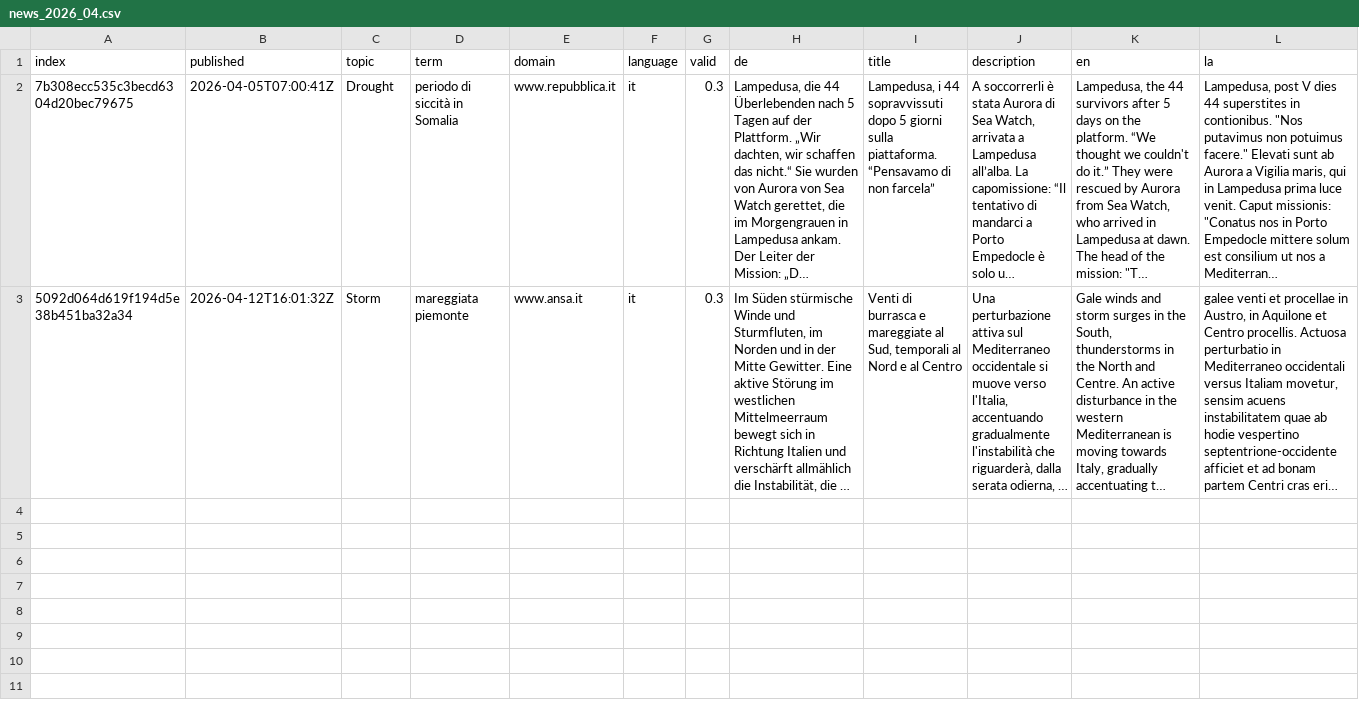
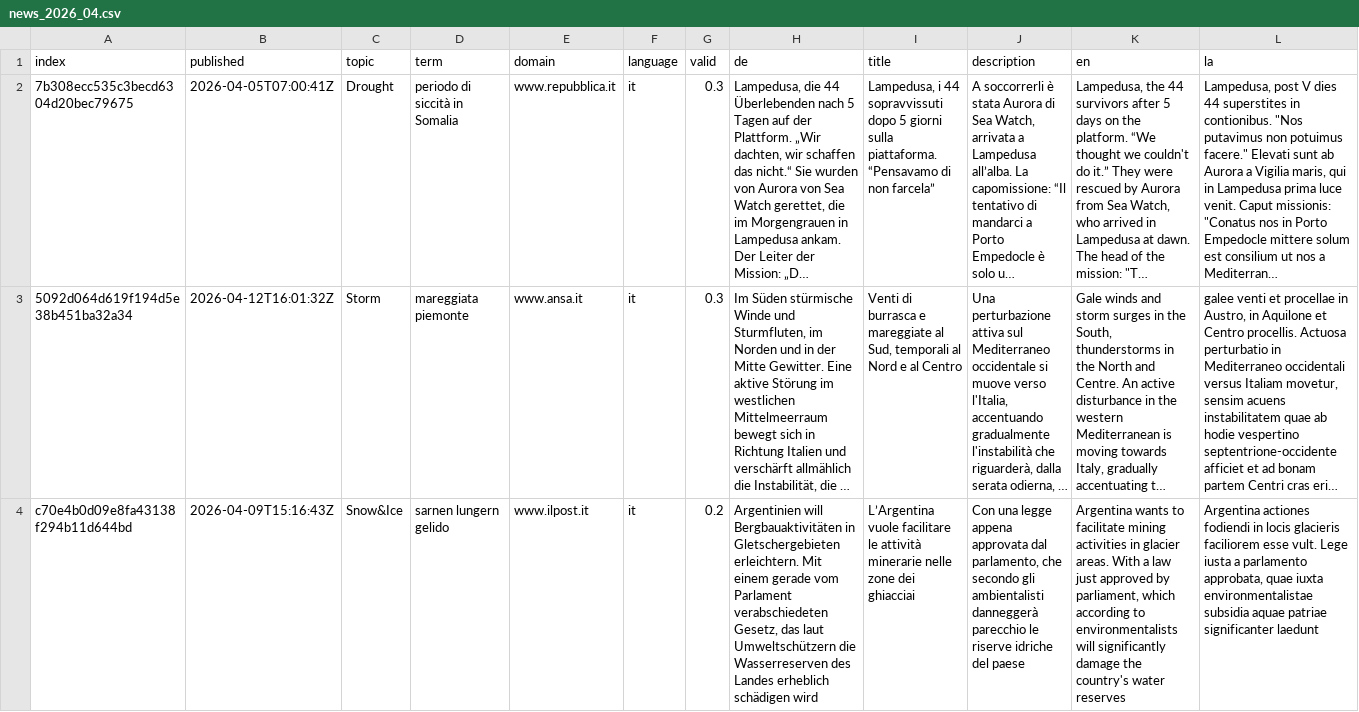
Before and after one commit to annajungfleischnews/italianExtremes, a CSV file: cxsv/news_2026_04.csv, drawn as a sheet; only a part is shown; long unchanged cells end in …; rows hold the shown columns only; the diff names each change by its address in the sheet, - before the commit and + after, or states it on an @@ line.

Commit message:
Commit from GitHub Actions (harvest:0.0)

```diff
--- a/cxsv/news_2026_04.csv
+++ b/cxsv/news_2026_04.csv
+row 4: c70e4b0d09e8fa43138f294b11d644bd | 2026-04-09T15:16:43Z | Snow&Ice | sarnen lungern gelido | www.ilpost.it | it | 0.2 | Argentinien will Bergbauaktivitäten in Gletschergebieten erleichtern. Mit einem gerade vom Parlament verabschiedeten Gesetz, das laut Umweltschützern die Wasserreserven des Landes erheblich schädigen wird | L’Argentina vuole facilitare le attività minerarie nelle zone dei ghiacciai | Con una legge appena approvata dal parlamento, che secondo gli ambientalisti danneggerà parecchio le riserve idriche del paese | Argentina wants to facilitate mining activities in glacier areas. With a law just approved by parliament, which according to environmentalists will significantly damage the country's water reserves | Argentina actiones fodiendi in locis glacieris faciliorem esse vult. Lege iusta a parlamento approbata, quae iuxta environmentalistae subsidia aquae patriae significanter laedunt
```
Also changed, not shown: terms.csv.
